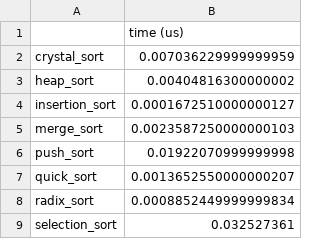
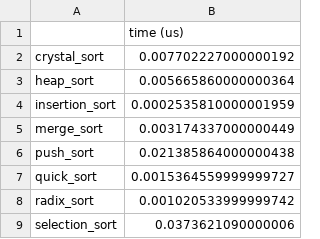
Before and after one commit to MossGoblin/sorting, a CSV file: benchmark and comparison/results/results_100_runs__size_1000__max_100_by_name.csv, drawn as a sheet.

```diff
--- a/benchmark and comparison/results/results_100_runs__size_1000__max_100_by_name.csv
+++ b/benchmark and comparison/results/results_100_runs__size_1000__max_100_by_name.csv
@@ -1,9 +1,9 @@
 ,time (us)
-crystal_sort,0.007036229999999959
-heap_sort,0.00404816300000002
-insertion_sort,0.0001672510000000127
-merge_sort,0.0023587250000000103
-push_sort,0.01922070999999998
-quick_sort,0.0013652550000000207
-radix_sort,0.0008852449999999834
-selection_sort,0.032527361
+crystal_sort,0.007702227000000192
+heap_sort,0.005665860000000364
+insertion_sort,0.0002535810000001959
+merge_sort,0.003174337000000449
+push_sort,0.021385864000000438
+quick_sort,0.0015364559999999727
+radix_sort,0.001020533999999742
+selection_sort,0.0373621090000006
```
Also changed, not shown: benchmark and comparison/results/results_1000_runs__size_1000__max_100_by_name.csv, benchmark and comparison/results/results_1000_runs__size_1000__max_100_by_value.csv, 12 other files.
